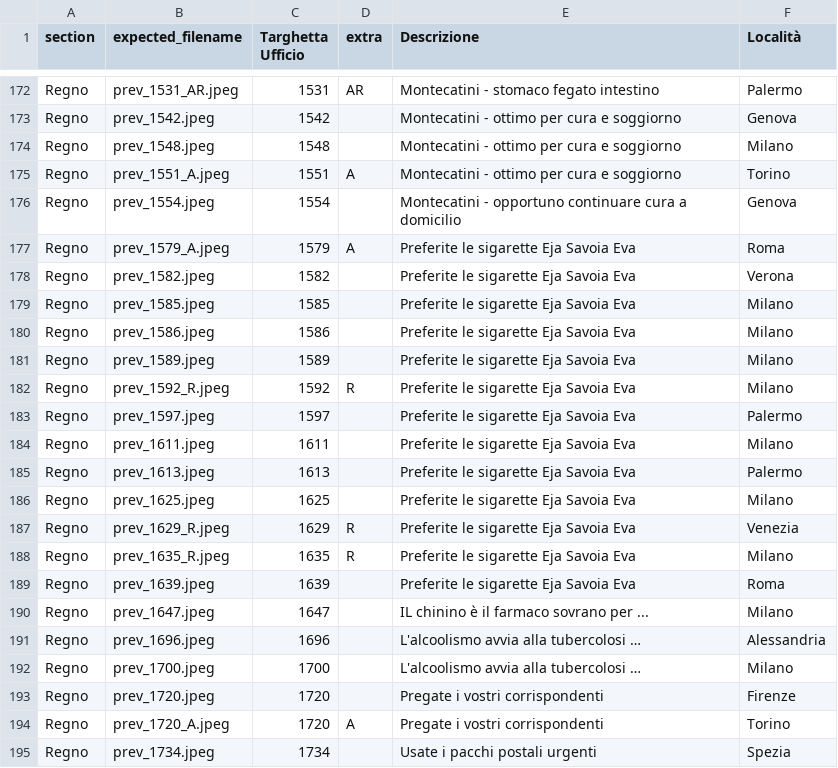
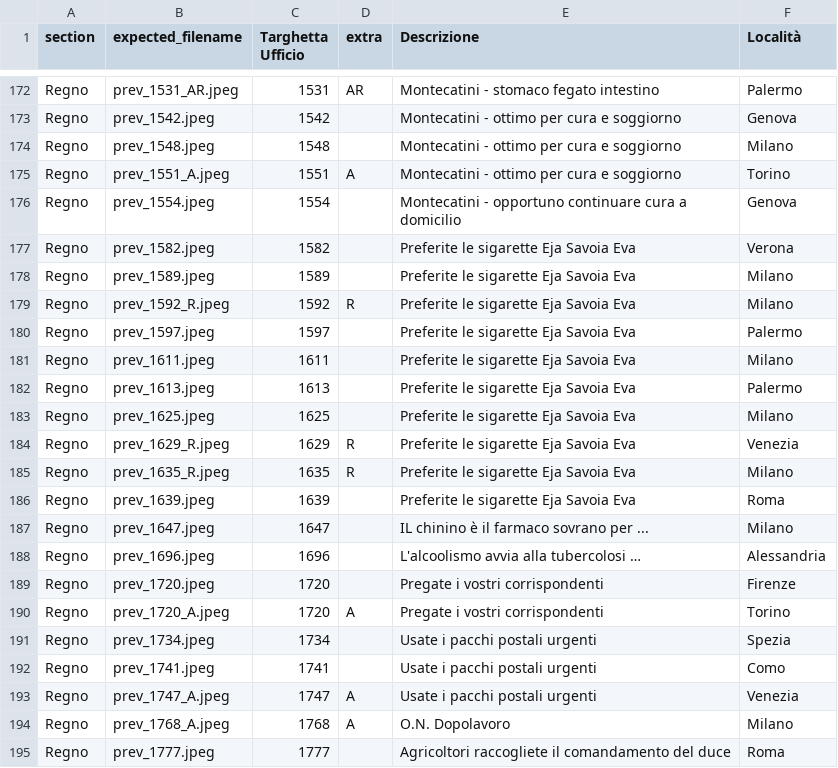
Before and after one commit to francyphil/francyphil.github.io, a CSV file: missing_images.csv, drawn as a sheet; only a part is shown, gaps mark what is left out; the shorter side is filled out with more unchanged rows; the diff names each change by its address in the sheet, - before the commit and + after, or states it on an @@ line.

```diff
--- a/missing_images.csv
+++ b/missing_images.csv
-row 177: Regno | prev_1579_A.jpeg | 1579 | A | Preferite le sigarette Eja Savoia Eva | Roma
-row 179: Regno | prev_1585.jpeg | 1585 |  | Preferite le sigarette Eja Savoia Eva | Milano
-row 180: Regno | prev_1586.jpeg | 1586 |  | Preferite le sigarette Eja Savoia Eva | Milano
-row 192: Regno | prev_1700.jpeg | 1700 |  | L'alcoolismo avvia alla tubercolosi … | Milano
```
Also changed, not shown: 14 other files.
